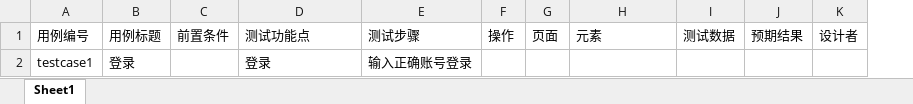
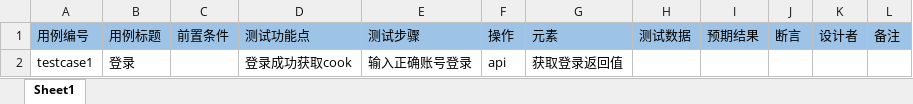
Before and after one commit to BrightS-Li/code-meself, an Excel workbook: frametest/testcase/testcase.xlsx, sheet Sheet1, drawn as a sheet; values as stored, in another font and other column widths than the file's, no borders; removed rows and columns are numbered as before the commit, all else as after; the diff names each change by its address in the sheet, - before the commit and + after, or states it on an @@ line.

```diff
--- a/frametest/testcase/testcase.xlsx (sheet Sheet1)
+++ b/frametest/testcase/testcase.xlsx (sheet Sheet1)
-column G, row 1: 页面
+column J, row 1: 断言
+column L, row 1: 备注
-A1:F1 fill: none
+A1:F1 fill: #9DC3E6
-G1:I1 fill: none
+G1:I1 fill: #9DC3E6
-K1 fill: none
+K1 fill: #9DC3E6
-D2: 登录
+D2: 登录成功获取cook
-F2: (empty)
+F2: api
-G2: (empty)
+G2: 获取登录返回值
```
Also changed, not shown: frametest/element/elements.xlsx, 2 other files.
